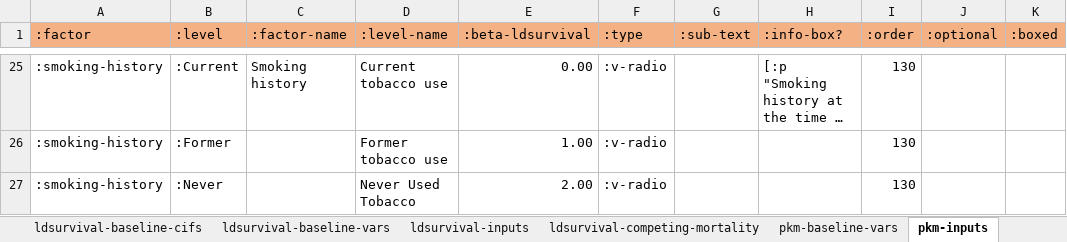
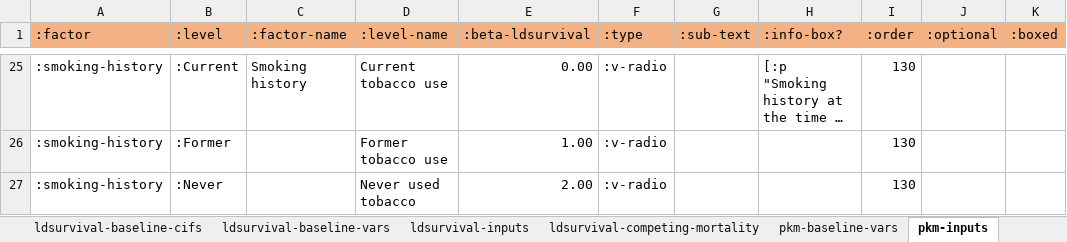
Before and after one commit to WintonCentre/kcp, an Excel workbook: resources/kcp-models-master.xlsx, sheet pkm-inputs, drawn as a sheet; only a part is shown, gaps mark what is left out; long unchanged cells end in …; values as stored, in another font and other column widths than the file's, no borders; the diff names each change by its address in the sheet, - before the commit and + after, or states it on an @@ line.

Commit message:
KCP-101 - correct tobacco label

```diff
--- a/resources/kcp-models-master.xlsx (sheet pkm-inputs)
+++ b/resources/kcp-models-master.xlsx (sheet pkm-inputs)
-D27 (:level-name): Never Used Tobacco
+D27 (:level-name): Never used tobacco
```
